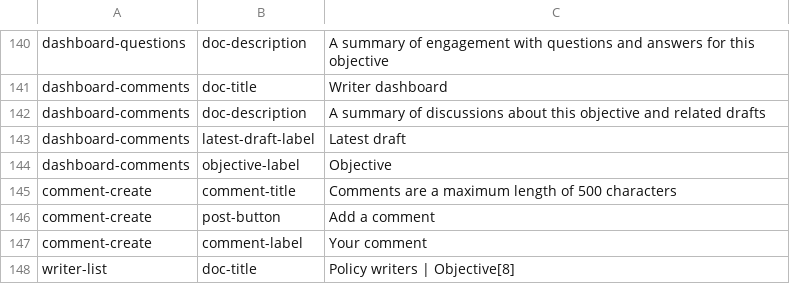
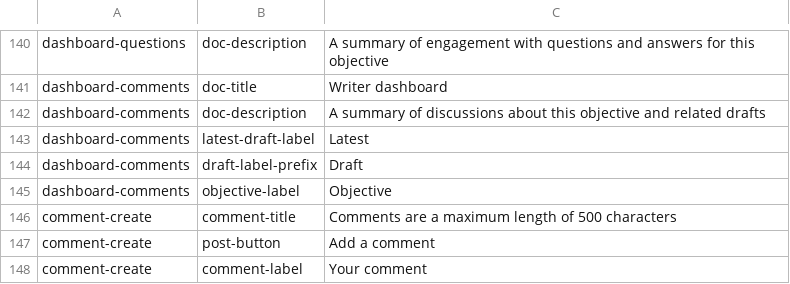
Before and after one commit to ThoughtWorksInc/objective8, a CSV file: resources/translations/en.csv, drawn as a sheet; only a part is shown, gaps mark what is left out; the shorter side is filled out with more unchanged rows.

Commit message:
DM + CM #113 - Update draft labels for comment dashboard navigation list

```diff
--- a/resources/translations/en.csv
+++ b/resources/translations/en.csv
@@ -142,3 +142,4 @@ dashboard-comments,doc-title,Writer dashboard
 dashboard-comments,doc-description,A summary of discussions about this objective and related drafts
-dashboard-comments,latest-draft-label,Latest draft
+dashboard-comments,latest-draft-label,Latest
+dashboard-comments,draft-label-prefix,Draft
 dashboard-comments,objective-label,Objective
```
Also changed, not shown: 1 other file.
